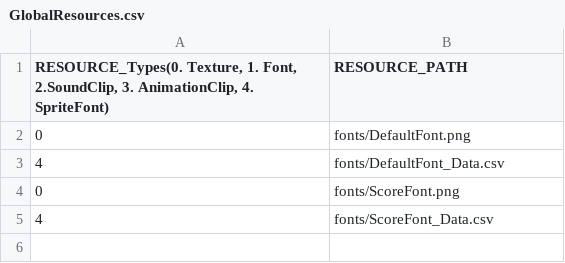
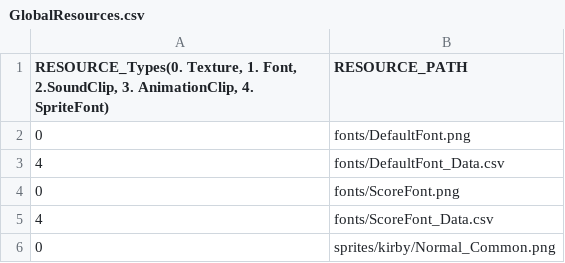
Before and after one commit to lee-jun-young1/kirby, a CSV file: Kirby-bin/data/GlobalResources.csv, drawn as a sheet.

```diff
--- a/Kirby-bin/data/GlobalResources.csv
+++ b/Kirby-bin/data/GlobalResources.csv
@@ -5 +5,2 @@
 4,fonts/ScoreFont_Data.csv
+0,sprites/kirby/Normal_Common.png
```
Also changed, not shown: 8 other files.
